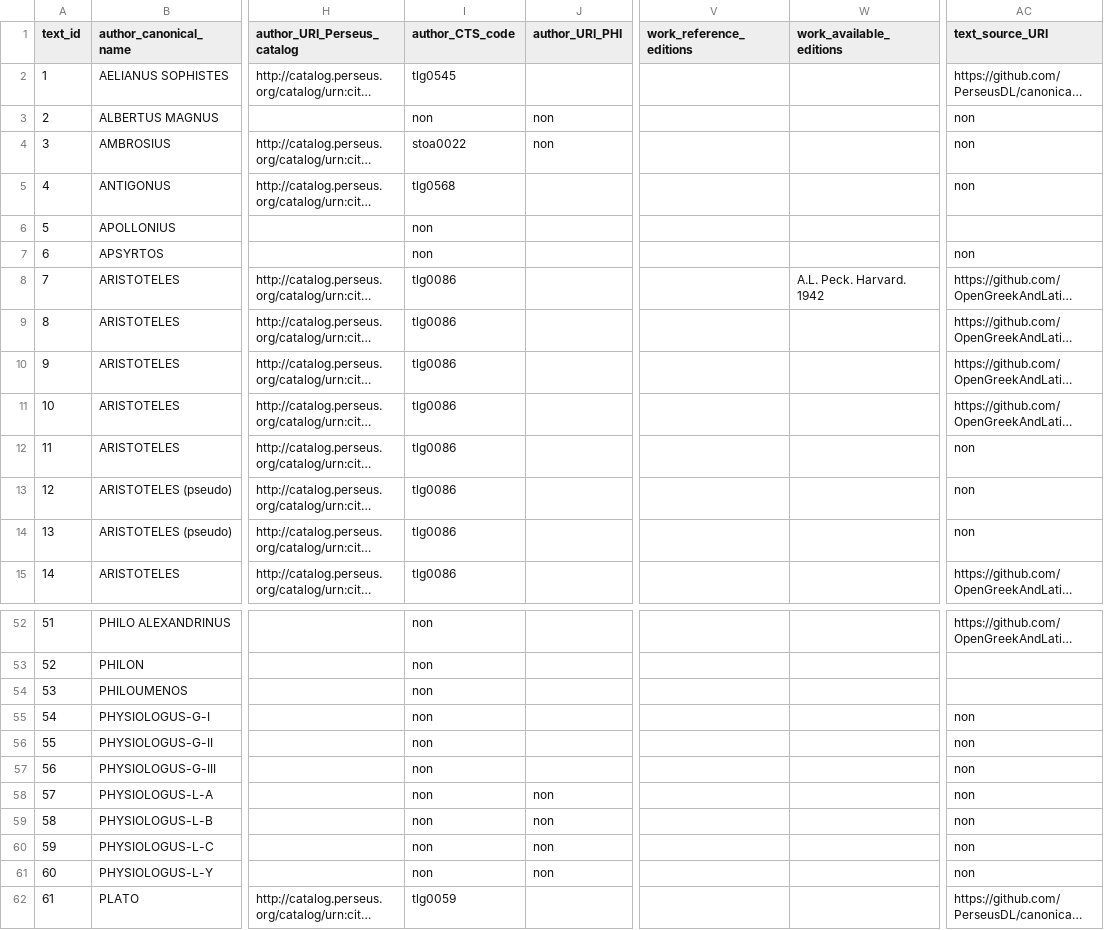
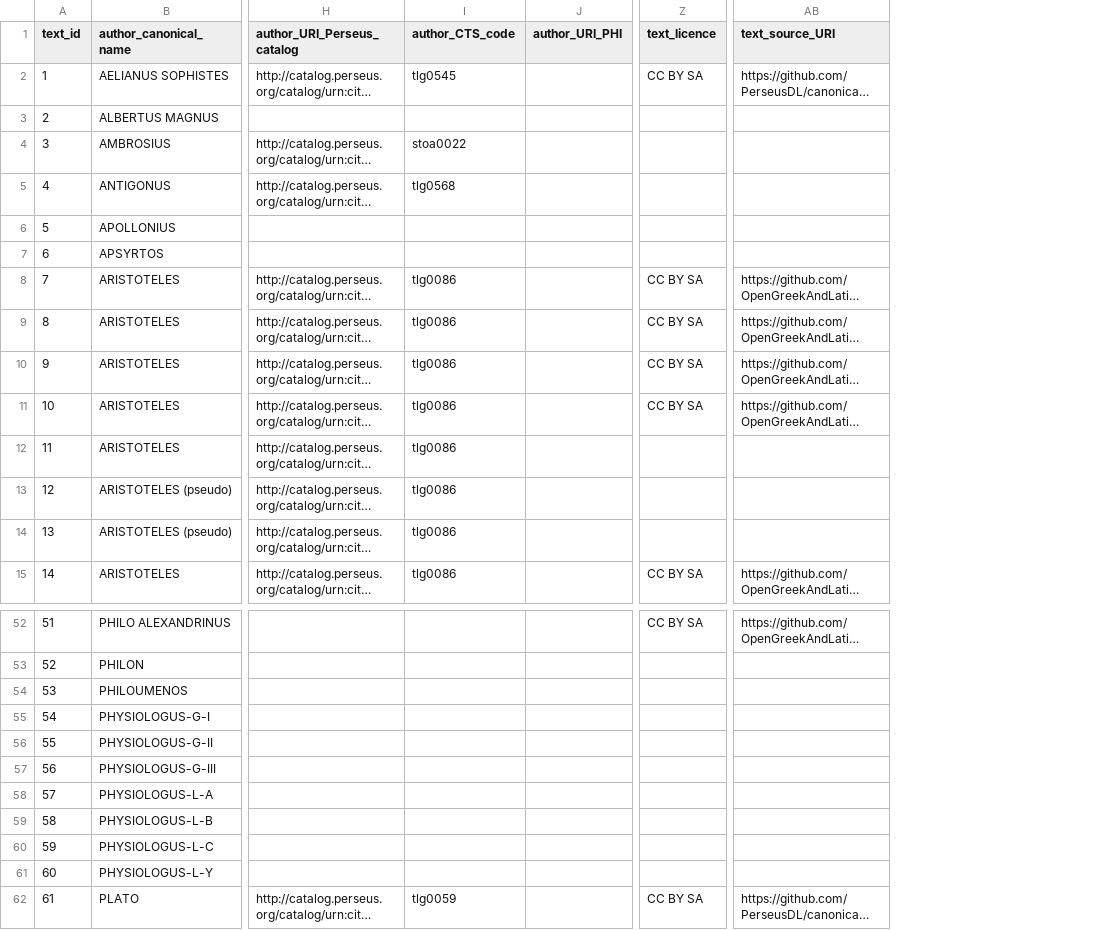
Before and after one commit to msaby/beta-zoom, a CSV file: docs/corpus/ZOOMATHIA_corpus.csv, drawn as a sheet; only a part is shown, gaps mark what is left out; long unchanged cells end in …; removed rows and columns are numbered as before the commit, all else as after; the diff covers the shown part only; the diff names each change by its address in the sheet, - before the commit and + after, or states it on an @@ line.

```diff
--- a/docs/corpus/ZOOMATHIA_corpus.csv
+++ b/docs/corpus/ZOOMATHIA_corpus.csv
-column V (work_reference_editions), empty
-column W (work_available_editions), row 8: A.L. Peck. Harvard. 1942
+column Z (text_licence), rows 2-15: CC BY SA |  |  |  |  |  | CC BY SA | CC BY SA | CC BY SA | CC BY SA |  |  |  | CC BY SA; rows 52-62: CC BY SA |  |  |  |  |  |  |  |  |  | CC BY SA
-I3 (author_CTS_code): non
+I3 (author_CTS_code): (empty)
-J3:J4 (author_URI_PHI): non
+J3:J4 (author_URI_PHI): (empty)
-AB3:AB5 (text_source_URI): non
+AB3:AB5 (text_source_URI): (empty)
-I6:I7 (author_CTS_code): non
+I6:I7 (author_CTS_code): (empty)
-AB7 (text_source_URI): non
+AB7 (text_source_URI): (empty)
-AB12:AB14 (text_source_URI): non
+AB12:AB14 (text_source_URI): (empty)
-I52:I61 (author_CTS_code): non
+I52:I61 (author_CTS_code): (empty)
-AB55:AB61 (text_source_URI): non
+AB55:AB61 (text_source_URI): (empty)
-J58:J61 (author_URI_PHI): non
+J58:J61 (author_URI_PHI): (empty)
```
Also changed, not shown: 31 edited cells elsewhere in this file.
